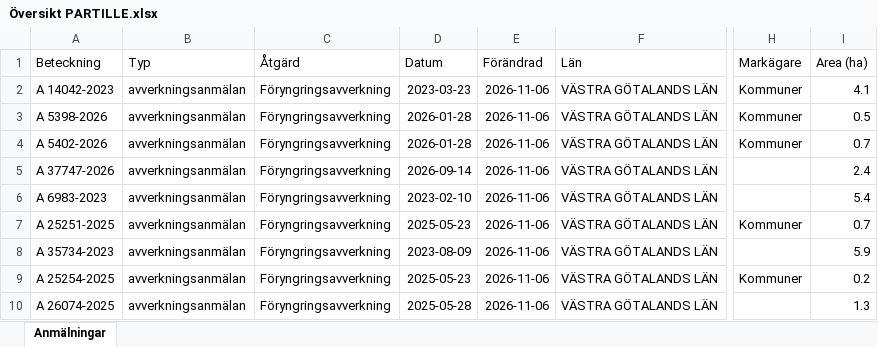
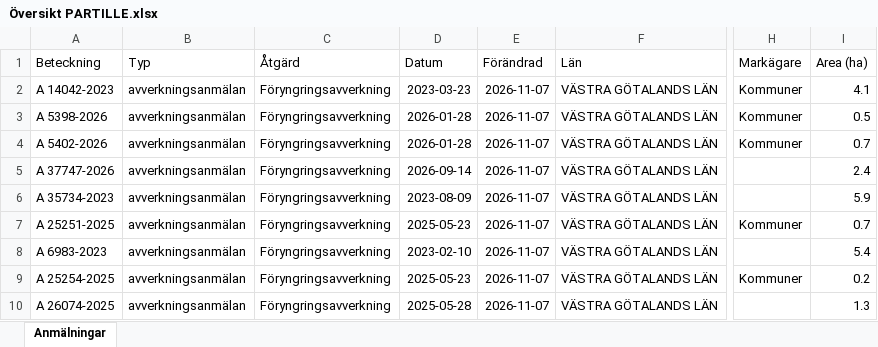
Before and after one commit to klasma/Logging_1402, an Excel workbook: Översikt PARTILLE.xlsx, sheet Anmälningar, drawn as a sheet; only a part is shown, gaps mark what is left out; values as stored, in another font and other column widths than the file's, no borders; the diff names each change by its address in the sheet, - before the commit and + after, or states it on an @@ line.

```diff
--- a/Översikt PARTILLE.xlsx (sheet Anmälningar)
+++ b/Översikt PARTILLE.xlsx (sheet Anmälningar)
-E2:E10 (Förändrad): 2026-11-06
+E2:E10 (Förändrad): 2026-11-07
-A6 (Beteckning): A 6983-2023
+A6 (Beteckning): A 35734-2023
-D6 (Datum): 2023-02-10
+D6 (Datum): 2023-08-09
-I6 (Area (ha)): 5.4
+I6 (Area (ha)): 5.9
-A8 (Beteckning): A 35734-2023
+A8 (Beteckning): A 6983-2023
-D8 (Datum): 2023-08-09
+D8 (Datum): 2023-02-10
-I8 (Area (ha)): 5.9
+I8 (Area (ha)): 5.4
```
Also changed, not shown: artfynd/A 14042-2023 artfynd.xlsx, artfynd/A 37747-2026 artfynd.xlsx, 19 other files.
